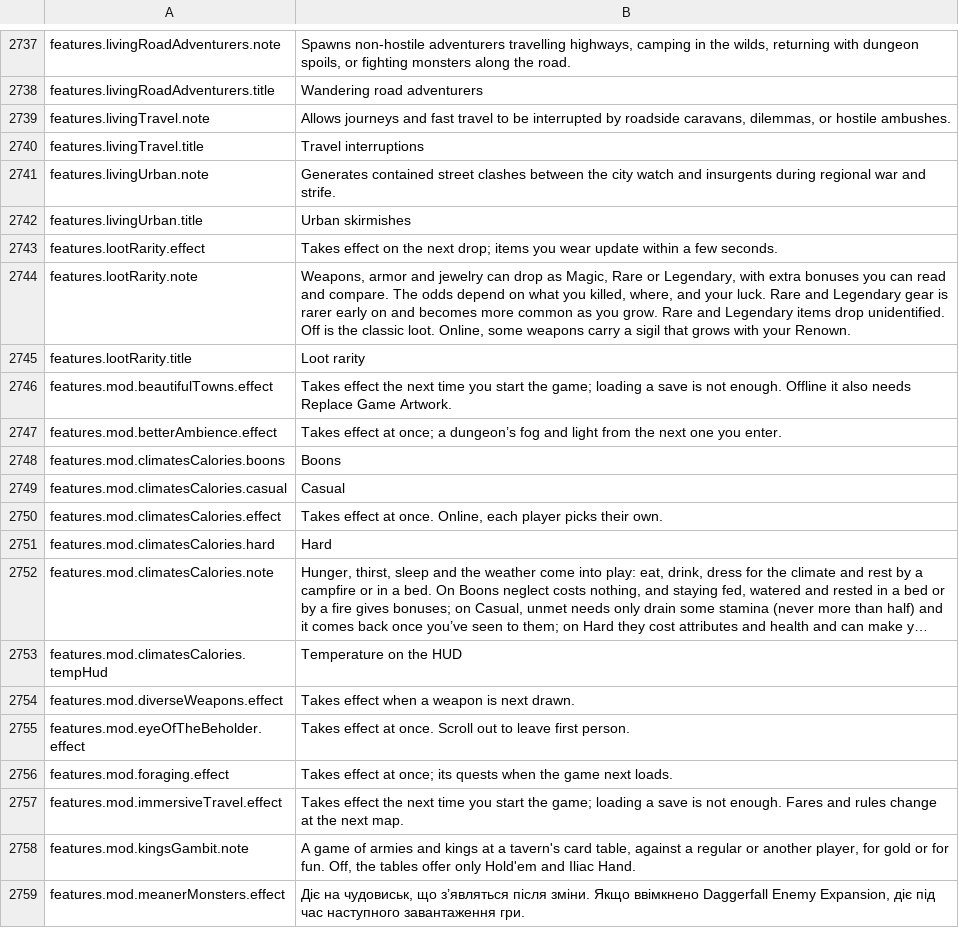
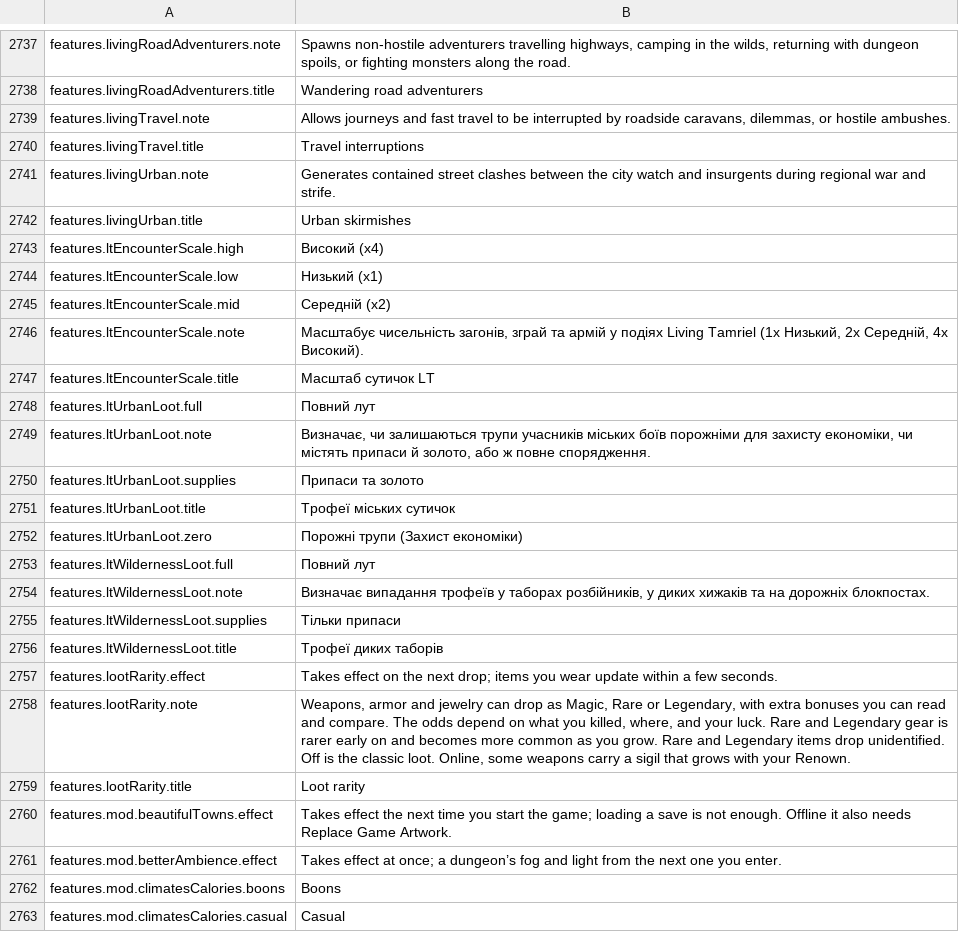
Before and after one commit to Chuz13/daggerfall-forever, a CSV file: locales/uk/Port_Strings.csv, drawn as a sheet; only a part is shown, gaps mark what is left out; the shorter side is filled out with more unchanged rows; long unchanged cells end in ….

```diff
--- a/locales/uk/Port_Strings.csv
+++ b/locales/uk/Port_Strings.csv
@@ -2742,2 +2742,16 @@ features.livingUrban.note,"Generates contained street clashes between the city w
 features.livingUrban.title,"Urban skirmishes"
+features.ltEncounterScale.high,"Високий (x4)"
+features.ltEncounterScale.low,"Низький (x1)"
+features.ltEncounterScale.mid,"Середній (x2)"
+features.ltEncounterScale.note,"Масштабує чисельність загонів, зграй та армій у подіях Living Tamriel (1x Низький, 2x Середній, 4x Високий)."
+features.ltEncounterScale.title,"Масштаб сутичок LT"
+features.ltUrbanLoot.full,"Повний лут"
+features.ltUrbanLoot.note,"Визначає, чи залишаються трупи учасників міських боїв порожніми для захисту економіки, чи містять припаси й золото, або ж повне спорядження."
+features.ltUrbanLoot.supplies,"Припаси та золото"
+features.ltUrbanLoot.title,"Трофеї міських сутичок"
+features.ltUrbanLoot.zero,"Порожні трупи (Захист економіки)"
+features.ltWildernessLoot.full,"Повний лут"
+features.ltWildernessLoot.note,"Визначає випадання трофеїв у таборах розбійників, у диких хижаків та на дорожніх блокпостах."
+features.ltWildernessLoot.supplies,"Тільки припаси"
+features.ltWildernessLoot.title,"Трофеї диких таборів"
 features.lootRarity.effect,"Takes effect on the next drop; items you wear update within a few seconds."
```
Also changed, not shown: locales/bg/Port_Strings.csv, locales/el/Port_Strings.csv, 21 other files.
